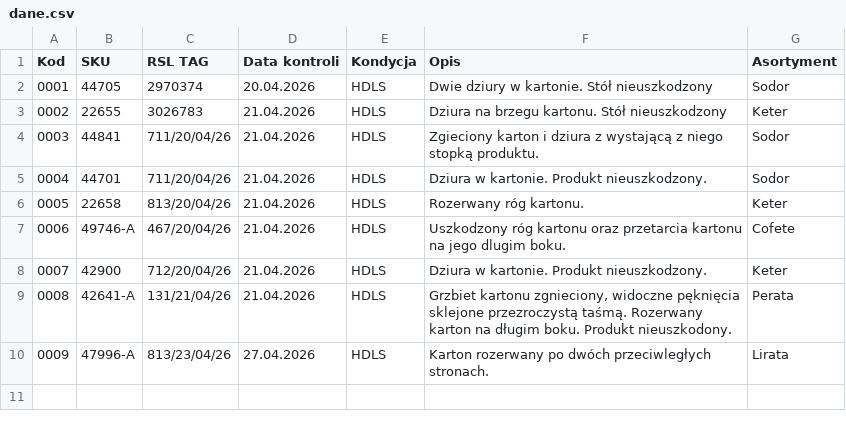
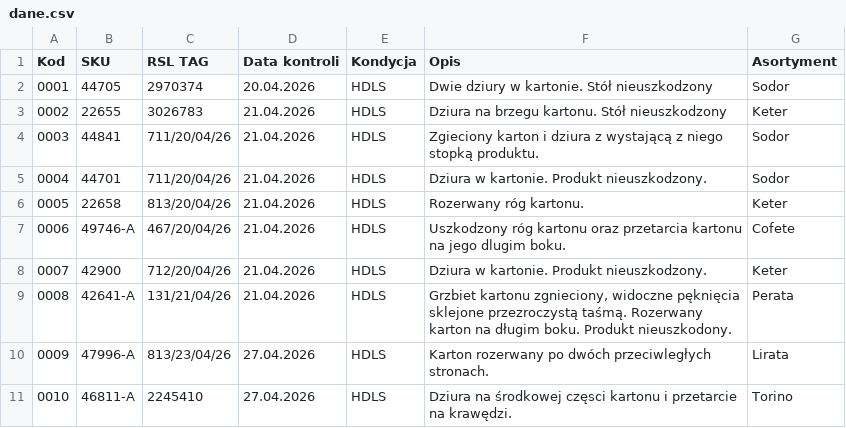
Before and after one commit to logi-meblob/katalog-kontroli, a CSV file: dane.csv, drawn as a sheet.

Commit message:
Update dane.csv

```diff
--- a/dane.csv
+++ b/dane.csv
@@ -10 +10,2 @@
 0009;47996-A;813/23/04/26;27.04.2026;HDLS;Karton rozerwany po dwóch przeciwległych stronach.;Lirata
+0010;46811-A;2245410;27.04.2026;HDLS;Dziura na środkowej częsci kartonu i przetarcie na krawędzi.;Torino
```
